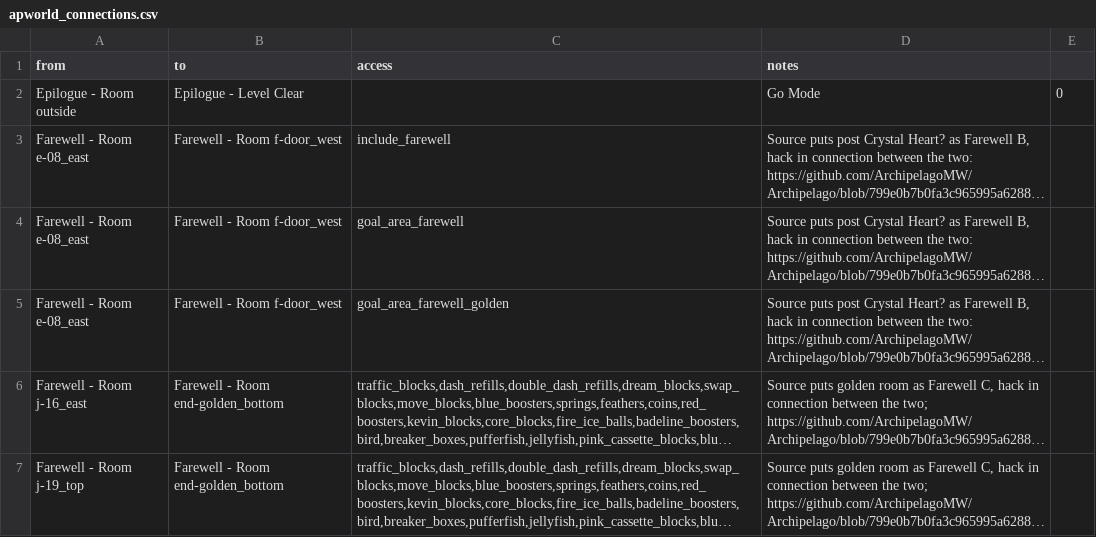
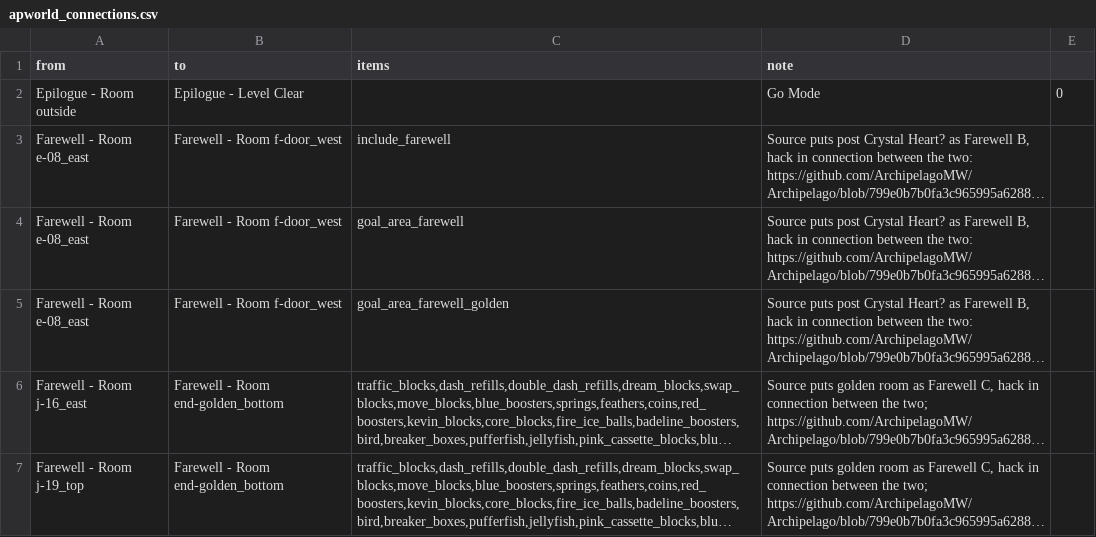
Before and after one commit to Zeeveez/CelesteOpenWorldPoptracker, a CSV file: scripts/logic/apworld_connections.csv, drawn as a sheet; long unchanged cells end in ….

```diff
--- a/scripts/logic/apworld_connections.csv
+++ b/scripts/logic/apworld_connections.csv
@@ -1,2 +1,2 @@
-from,to,access,notes
+from,to,items,note
 Epilogue - Room outside,Epilogue - Level Clear,,"Go Mode",0
```
Also changed, not shown: scripts/logic/custom_logic.csv, 8 other files.
